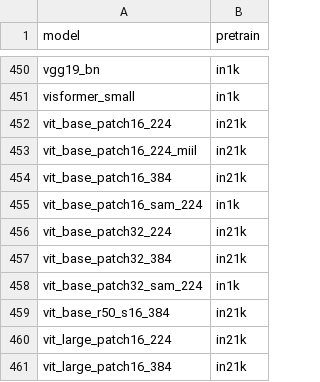
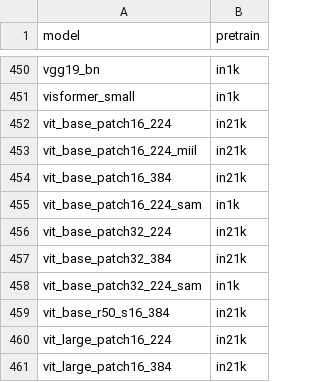
Before and after one commit to majianyu2007/timm_study, a CSV file: results/model_metadata_in1k.csv, drawn as a sheet; only a part is shown, gaps mark what is left out.

Commit message:
Add update NCHW and NHWC inference benchmark numbers for current models. Flip name of 'sam' vit models in results files

```diff
--- a/results/model_metadata_in1k.csv
+++ b/results/model_metadata_in1k.csv
@@ -454,6 +454,6 @@ vit_base_patch16_224_miil,in21k
 vit_base_patch16_384,in21k
-vit_base_patch16_sam_224,in1k
+vit_base_patch16_224_sam,in1k
 vit_base_patch32_224,in21k
 vit_base_patch32_384,in21k
-vit_base_patch32_sam_224,in1k
+vit_base_patch32_224_sam,in1k
 vit_base_r50_s16_384,in21k
```
Also changed, not shown: results/results-imagenet-a-clean.csv, results/results-imagenet-a.csv, 8 other files.
